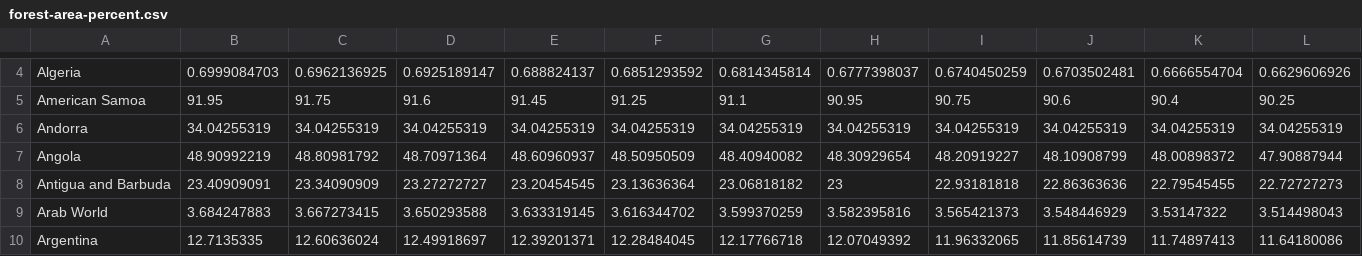
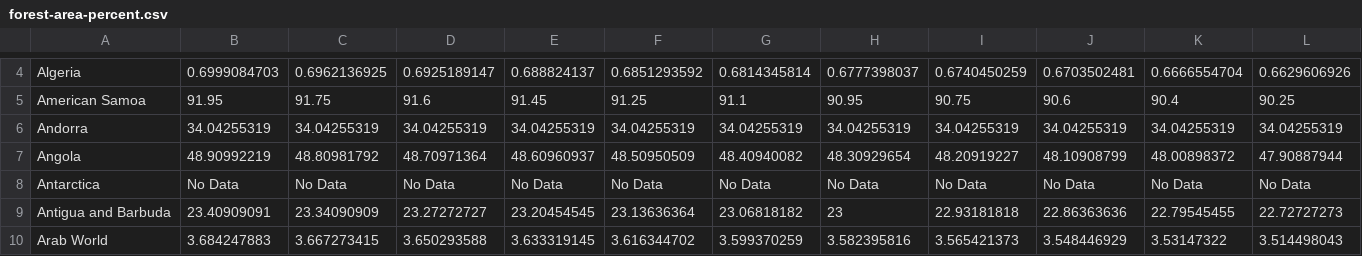
Before and after one commit to swu-uky/tree-cover, a CSV file: data/forest-area-percent.csv, drawn as a sheet; only a part is shown, gaps mark what is left out; the shorter side is filled out with more unchanged rows; rows hold the shown columns only; the diff names each change by its address in the sheet, - before the commit and + after, or states it on an @@ line.

Commit message:
Added Antarctica

```diff
--- a/data/forest-area-percent.csv
+++ b/data/forest-area-percent.csv
+row 8: Antarctica | No Data | No Data | No Data | No Data | No Data | No Data | No Data | No Data | No Data | No Data | No Data
```
Also changed, not shown: 1 other file.
